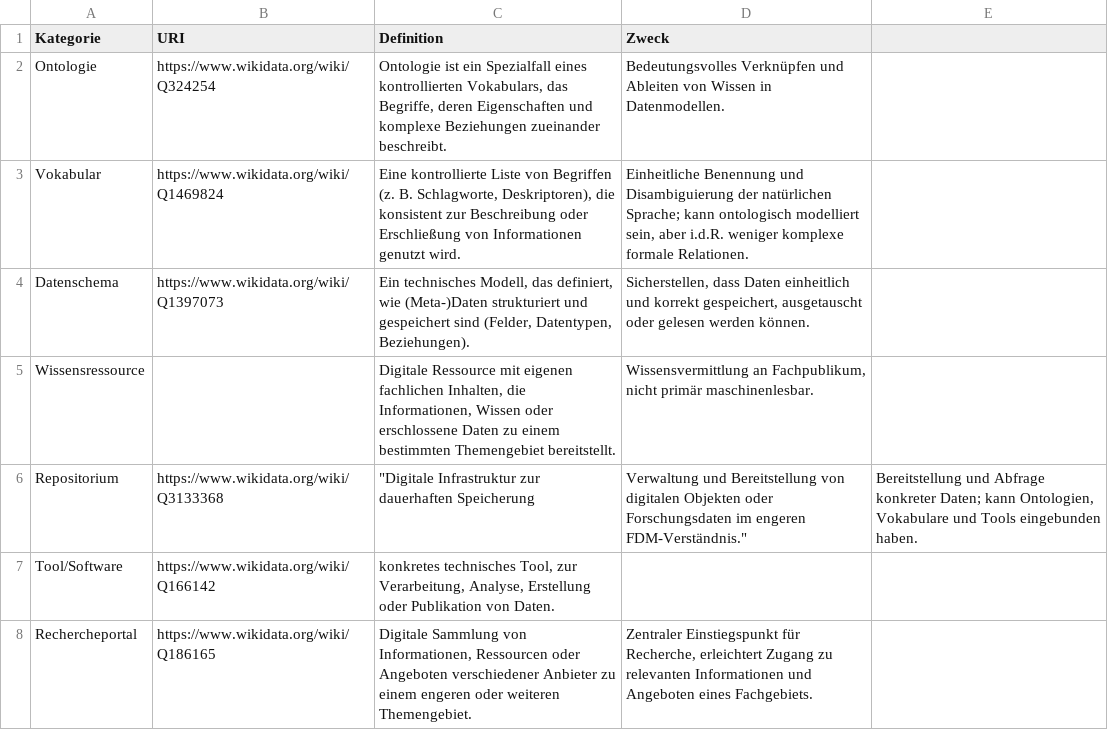
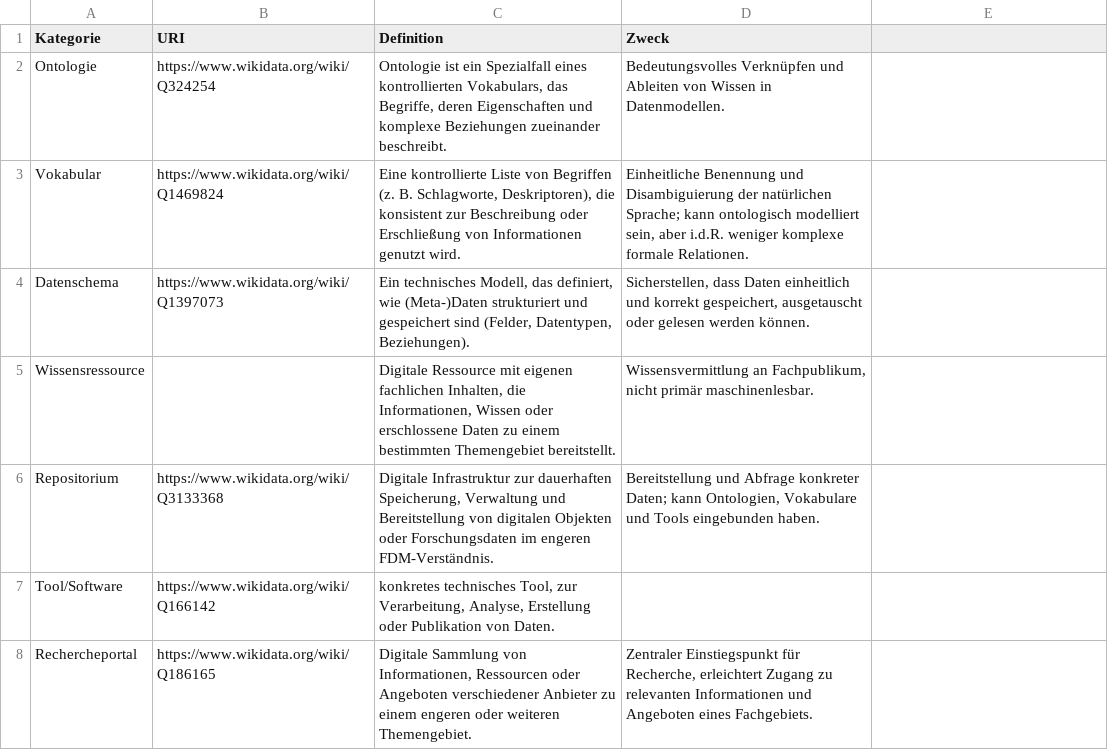
Before and after one commit to nfdi4objects/heritage-conservation-catalogue, a CSV file: documents/resource_classifications.csv, drawn as a sheet.

Commit message:
Update resource_classifications.csv

```diff
--- a/documents/resource_classifications.csv
+++ b/documents/resource_classifications.csv
@@ -5,3 +5,3 @@ Datenschema,https://www.wikidata.org/wiki/Q1397073,"Ein technisches Modell, das
 Wissensressource, ,"Digitale Ressource mit eigenen fachlichen Inhalten, die Informationen, Wissen oder erschlossene Daten zu einem bestimmten Themengebiet bereitstellt.","Wissensvermittlung an Fachpublikum, nicht primär maschinenlesbar."
-Repositorium,https://www.wikidata.org/wiki/Q3133368,	"Digitale Infrastruktur zur dauerhaften Speicherung, Verwaltung und Bereitstellung von digitalen Objekten oder Forschungsdaten im engeren FDM-Verständnis.","Bereitstellung und Abfrage konkreter Daten; kann Ontologien, Vokabulare und Tools eingebunden haben."
+Repositorium,https://www.wikidata.org/wiki/Q3133368,"Digitale Infrastruktur zur dauerhaften Speicherung, Verwaltung und Bereitstellung von digitalen Objekten oder Forschungsdaten im engeren FDM-Verständnis.","Bereitstellung und Abfrage konkreter Daten; kann Ontologien, Vokabulare und Tools eingebunden haben."
 Tool/Software,https://www.wikidata.org/wiki/Q166142,"konkretes technisches Tool, zur Verarbeitung, Analyse, Erstellung oder Publikation von Daten."	
```
